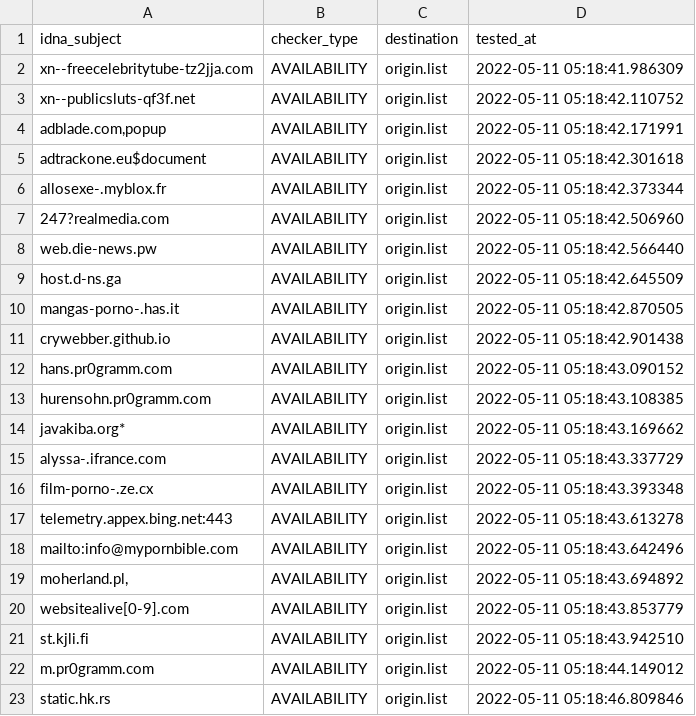
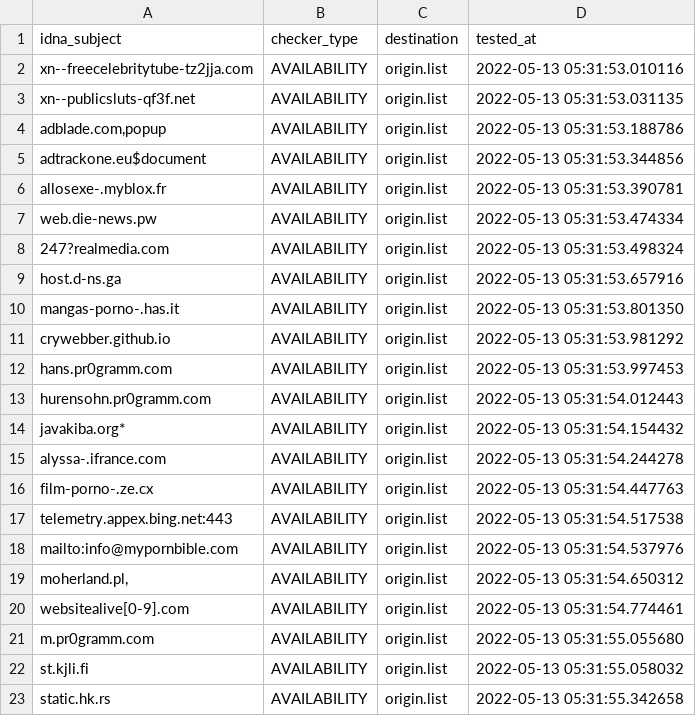
Before and after one commit to dead-hosts/repository-structure, a CSV file: .pyfunceble/inactive.csv, drawn as a sheet.

```diff
--- a/.pyfunceble/inactive.csv
+++ b/.pyfunceble/inactive.csv
@@ -1,23 +1,23 @@
 idna_subject,checker_type,destination,tested_at
-xn--freecelebritytube-tz2jja.com,AVAILABILITY,origin.list,2022-05-11 05:18:41.986309
-xn--publicsluts-qf3f.net,AVAILABILITY,origin.list,2022-05-11 05:18:42.110752
-"adblade.com,popup",AVAILABILITY,origin.list,2022-05-11 05:18:42.171991
-adtrackone.eu$document,AVAILABILITY,origin.list,2022-05-11 05:18:42.301618
-allosexe-.myblox.fr,AVAILABILITY,origin.list,2022-05-11 05:18:42.373344
-247?realmedia.com,AVAILABILITY,origin.list,2022-05-11 05:18:42.506960
-web.die-news.pw,AVAILABILITY,origin.list,2022-05-11 05:18:42.566440
-host.d-ns.ga,AVAILABILITY,origin.list,2022-05-11 05:18:42.645509
-mangas-porno-.has.it,AVAILABILITY,origin.list,2022-05-11 05:18:42.870505
-crywebber.github.io,AVAILABILITY,origin.list,2022-05-11 05:18:42.901438
-hans.pr0gramm.com,AVAILABILITY,origin.list,2022-05-11 05:18:43.090152
-hurensohn.pr0gramm.com,AVAILABILITY,origin.list,2022-05-11 05:18:43.108385
-javakiba.org*,AVAILABILITY,origin.list,2022-05-11 05:18:43.169662
-alyssa-.ifrance.com,AVAILABILITY,origin.list,2022-05-11 05:18:43.337729
-film-porno-.ze.cx,AVAILABILITY,origin.list,2022-05-11 05:18:43.393348
-telemetry.appex.bing.net:443,AVAILABILITY,origin.list,2022-05-11 05:18:43.613278
-mailto:info@mypornbible.com,AVAILABILITY,origin.list,2022-05-11 05:18:43.642496
-"moherland.pl,",AVAILABILITY,origin.list,2022-05-11 05:18:43.694892
-websitealive[0-9].com,AVAILABILITY,origin.list,2022-05-11 05:18:43.853779
-st.kjli.fi,AVAILABILITY,origin.list,2022-05-11 05:18:43.942510
-m.pr0gramm.com,AVAILABILITY,origin.list,2022-05-11 05:18:44.149012
-static.hk.rs,AVAILABILITY,origin.list,2022-05-11 05:18:46.809846
+xn--freecelebritytube-tz2jja.com,AVAILABILITY,origin.list,2022-05-13 05:31:53.010116
+xn--publicsluts-qf3f.net,AVAILABILITY,origin.list,2022-05-13 05:31:53.031135
+"adblade.com,popup",AVAILABILITY,origin.list,2022-05-13 05:31:53.188786
+adtrackone.eu$document,AVAILABILITY,origin.list,2022-05-13 05:31:53.344856
+allosexe-.myblox.fr,AVAILABILITY,origin.list,2022-05-13 05:31:53.390781
+web.die-news.pw,AVAILABILITY,origin.list,2022-05-13 05:31:53.474334
+247?realmedia.com,AVAILABILITY,origin.list,2022-05-13 05:31:53.498324
+host.d-ns.ga,AVAILABILITY,origin.list,2022-05-13 05:31:53.657916
+mangas-porno-.has.it,AVAILABILITY,origin.list,2022-05-13 05:31:53.801350
+crywebber.github.io,AVAILABILITY,origin.list,2022-05-13 05:31:53.981292
+hans.pr0gramm.com,AVAILABILITY,origin.list,2022-05-13 05:31:53.997453
+hurensohn.pr0gramm.com,AVAILABILITY,origin.list,2022-05-13 05:31:54.012443
+javakiba.org*,AVAILABILITY,origin.list,2022-05-13 05:31:54.154432
+alyssa-.ifrance.com,AVAILABILITY,origin.list,2022-05-13 05:31:54.244278
+film-porno-.ze.cx,AVAILABILITY,origin.list,2022-05-13 05:31:54.447763
+telemetry.appex.bing.net:443,AVAILABILITY,origin.list,2022-05-13 05:31:54.517538
+mailto:info@mypornbible.com,AVAILABILITY,origin.list,2022-05-13 05:31:54.537976
+"moherland.pl,",AVAILABILITY,origin.list,2022-05-13 05:31:54.650312
+websitealive[0-9].com,AVAILABILITY,origin.list,2022-05-13 05:31:54.774461
+m.pr0gramm.com,AVAILABILITY,origin.list,2022-05-13 05:31:55.055680
+st.kjli.fi,AVAILABILITY,origin.list,2022-05-13 05:31:55.058032
+static.hk.rs,AVAILABILITY,origin.list,2022-05-13 05:31:55.342658
```
Also changed, not shown: 11 other files.
